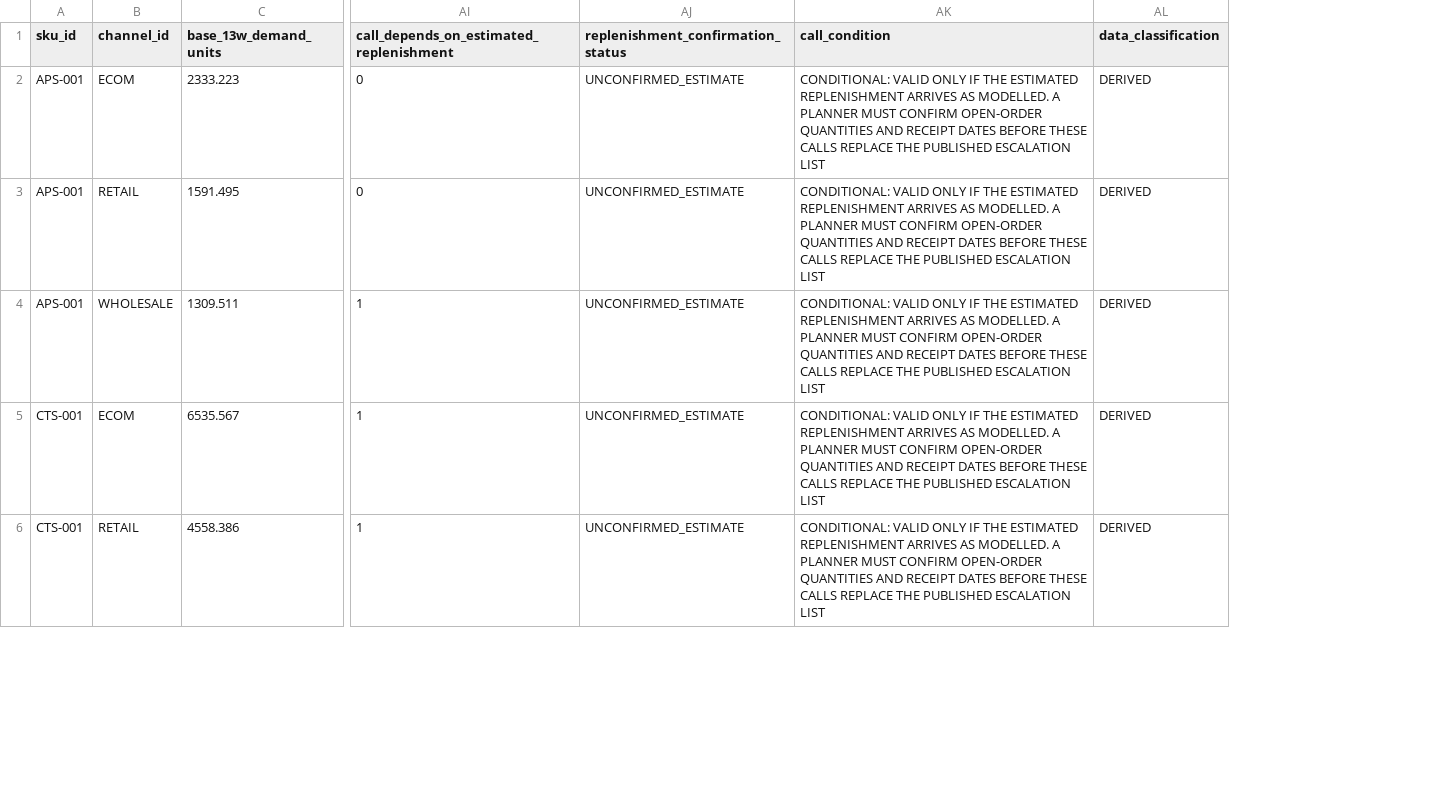
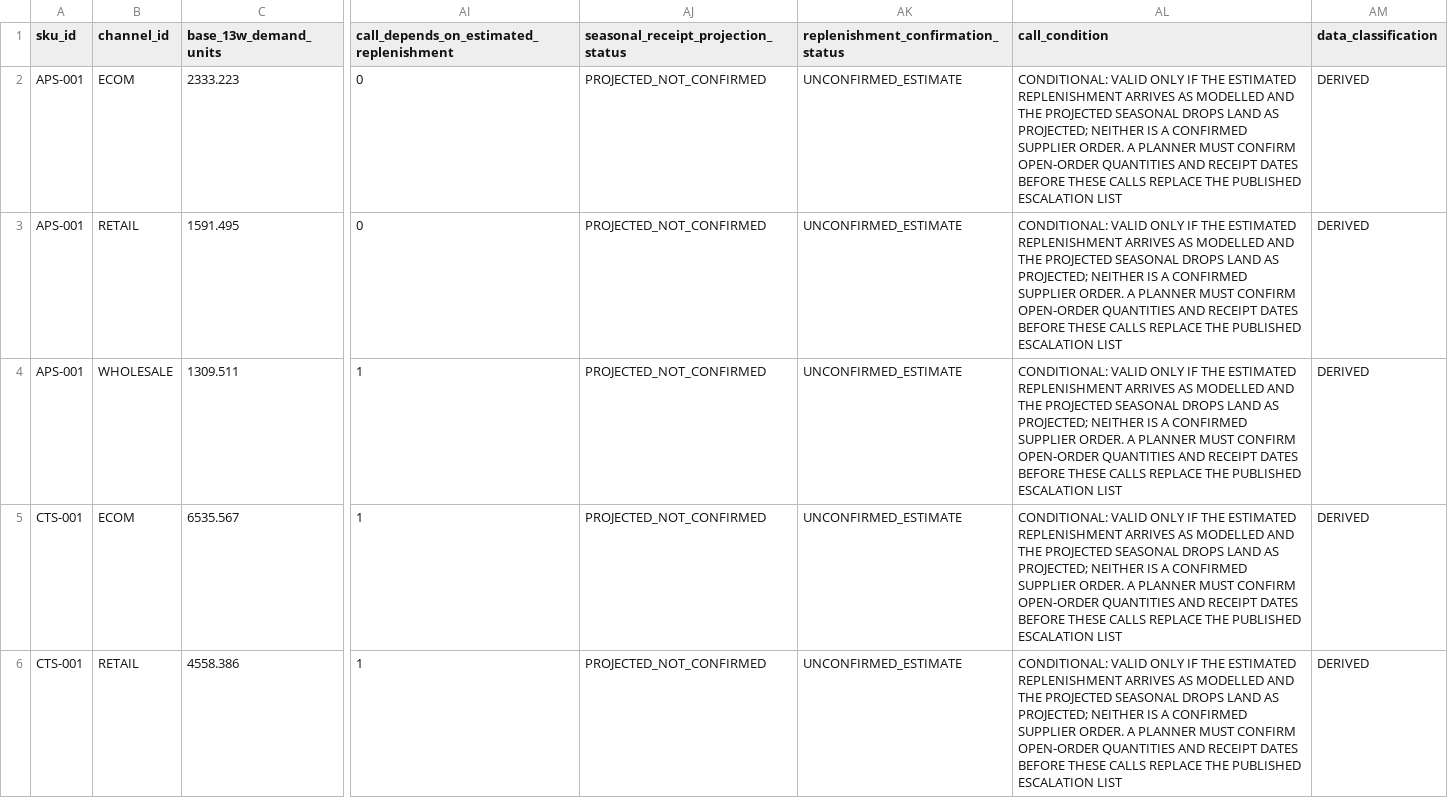
Before and after one commit to Abhijit2409/demandiq-retail-demand-planning, a CSV file: 05_outputs/decision_layer/DemandIQ_Step6A_Series_Decision_Summary.csv, drawn as a sheet; only a part is shown, gaps mark what is left out; addresses are those after the commit; the diff covers the shown part only; the diff names each change by its address in the sheet, - before the commit and + after, or states it on an @@ line.

```diff
--- a/05_outputs/decision_layer/DemandIQ_Step6A_Series_Decision_Summary.csv
+++ b/05_outputs/decision_layer/DemandIQ_Step6A_Series_Decision_Summary.csv
+column AJ, rows 1-6: seasonal_receipt_projection_status | PROJECTED_NOT_CONFIRMED | PROJECTED_NOT_CONFIRMED | PROJECTED_NOT_CONFIRMED | PROJECTED_NOT_CONFIRMED | PROJECTED_NOT_CONFIRMED
-AL2:AL6 (call_condition): …ARRIVES AS MODELLED. A PLANNER…
+AL2:AL6 (call_condition): …ARRIVES AS MODELLED AND THE PROJECTED SEASONAL DROPS LAND AS PROJECTED; NEITHER IS A CONFIRMED SUPPLIER ORDER. A PLANNER…
```
Also changed, not shown: 4 edited cells elsewhere in this file, 05_outputs/decision_layer/DemandIQ_Step6A_Executive_KPI_Summary.csv, 05_outputs/peak_season_diagnosis/DemandIQ_Step8B_Summary_Metrics.csv, 19 other files.
